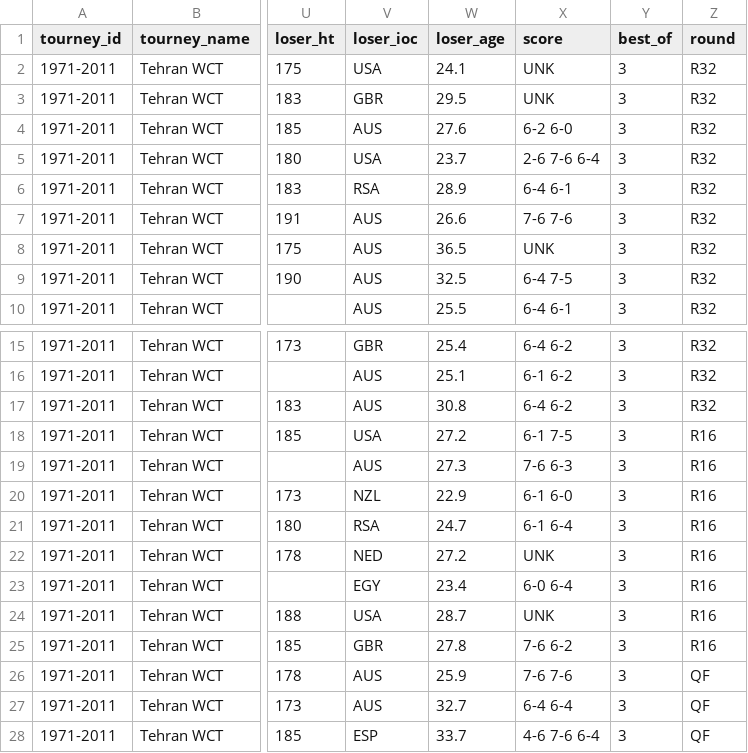
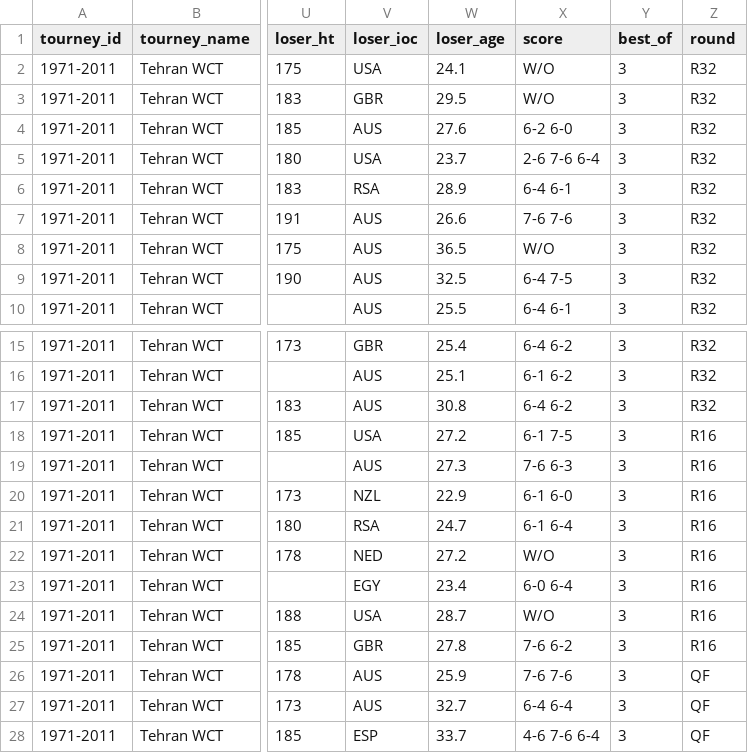
Before and after one commit to JeffSackmann/tennis_atp, a CSV file: atp_matches_1971.csv, drawn as a sheet; only a part is shown, gaps mark what is left out; the diff names each change by its address in the sheet, - before the commit and + after, or states it on an @@ line.

Commit message:
1971 tehran: replace several UNK -> W/O
per ATP site

```diff
--- a/atp_matches_1971.csv
+++ b/atp_matches_1971.csv
-X2:X3 (score): UNK
+X2:X3 (score): W/O
-X8 (score): UNK
+X8 (score): W/O
-X22 (score): UNK
+X22 (score): W/O
-X24 (score): UNK
+X24 (score): W/O
```
